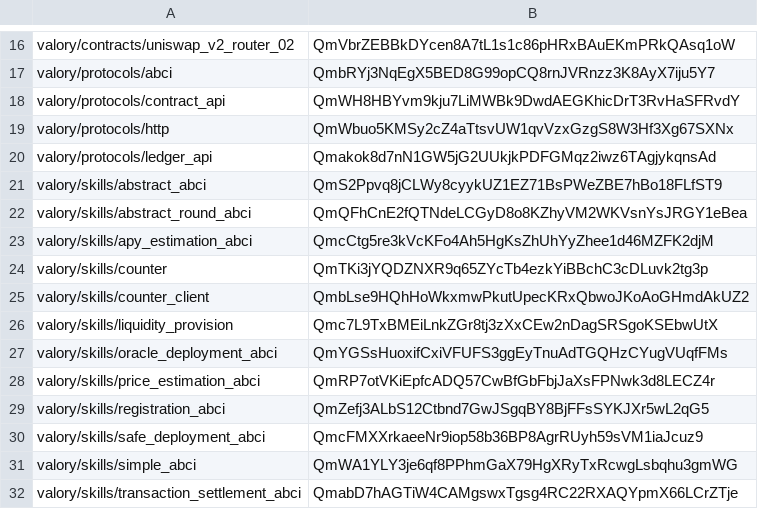
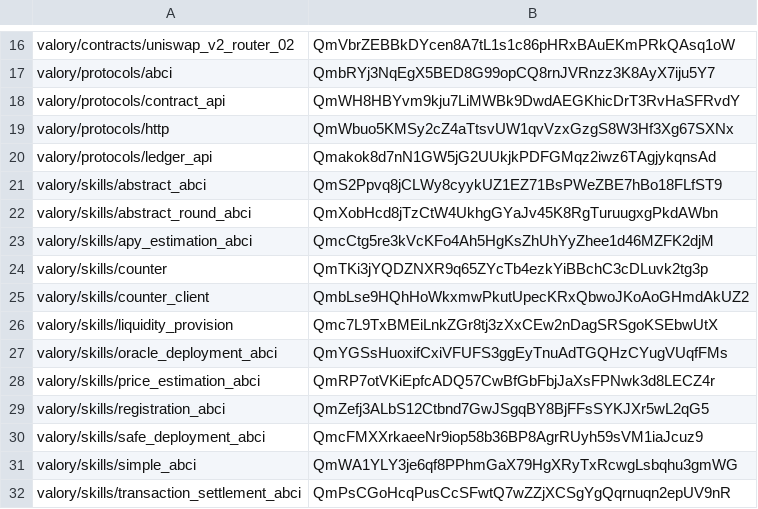
Before and after one commit to w1kke/olas-hello-world, a CSV file: packages/hashes.csv, drawn as a sheet; only a part is shown, gaps mark what is left out.

```diff
--- a/packages/hashes.csv
+++ b/packages/hashes.csv
@@ -21,3 +21,3 @@ valory/protocols/ledger_api,Qmakok8d7nN1GW5jG2UUkjkPDFGMqz2iwz6TAgjykqnsAd
 valory/skills/abstract_abci,QmS2Ppvq8jCLWy8cyykUZ1EZ71BsPWeZBE7hBo18FLfST9
-valory/skills/abstract_round_abci,QmQFhCnE2fQTNdeLCGyD8o8KZhyVM2WKVsnYsJRGY1eBea
+valory/skills/abstract_round_abci,QmXobHcd8jTzCtW4UkhgGYaJv45K8RgTuruugxgPkdAWbn
 valory/skills/apy_estimation_abci,QmcCtg5re3kVcKFo4Ah5HgKsZhUhYyZhee1d46MZFK2djM
@@ -31,2 +31,2 @@ valory/skills/safe_deployment_abci,QmcFMXXrkaeeNr9iop58b36BP8AgrRUyh59sVM1iaJcuz
 valory/skills/simple_abci,QmWA1YLY3je6qf8PPhmGaX79HgXRyTxRcwgLsbqhu3gmWG
-valory/skills/transaction_settlement_abci,QmabD7hAGTiW4CAMgswxTgsg4RC22RXAQYpmX66LCrZTje
+valory/skills/transaction_settlement_abci,QmPsCGoHcqPusCcSFwtQ7wZZjXCSgYgQqrnuqn2epUV9nR
```
Also changed, not shown: 6 other files.
